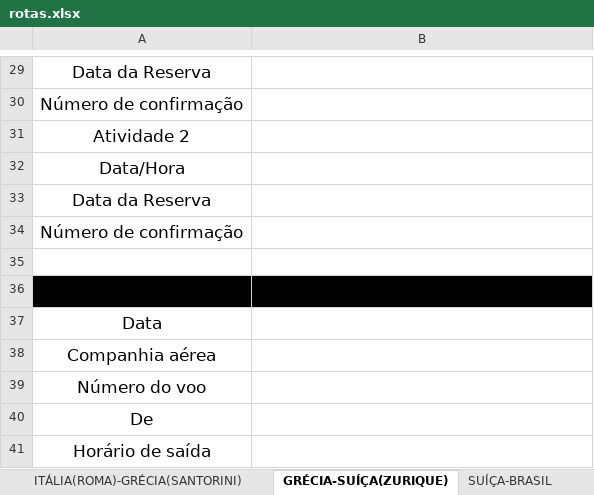
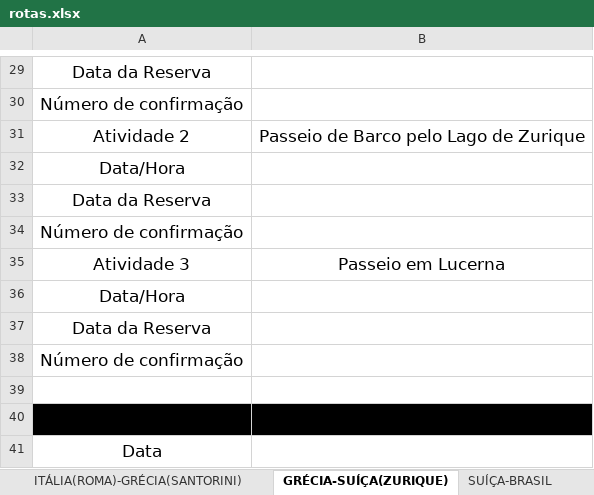
Before and after one commit to acamilateixeira/EuroTrip2024, an Excel workbook: rotas.xlsx, sheet GRÉCIA-SUÍÇA(ZURIQUE), drawn as a sheet; only a part is shown, gaps mark what is left out; the shorter side is filled out with more unchanged rows; values as stored, in another font and other column widths than the file's, no borders; charts and pictures and table styles not drawn; the diff covers the shown part only; the diff names each change by its address in the sheet, - before the commit and + after, or states it on an @@ line.

Commit message:
alteração colunas de atividades

```diff
--- a/rotas.xlsx (sheet GRÉCIA-SUÍÇA(ZURIQUE))
+++ b/rotas.xlsx (sheet GRÉCIA-SUÍÇA(ZURIQUE))
-B31: (empty)
+B31: Passeio de Barco pelo Lago de Zurique
+row 32: Data/Hora
+row 33: Data da Reserva
+row 34: Número de confirmação
+row 35: Atividade 3 | Passeio em Lucerna
```
Also changed, not shown: 17 edited cells elsewhere in this sheet, despesas.xlsx.
